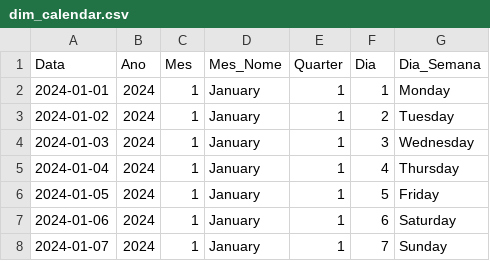
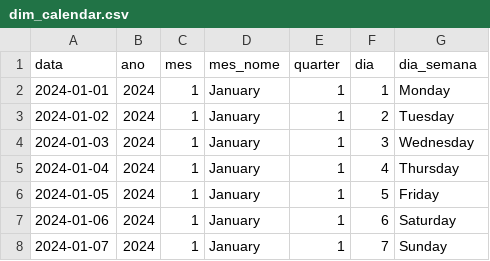
Before and after one commit to AlmadaJulio/operational-analytics-dashboard, a CSV file: datasets/processed/dim_calendar.csv, drawn as a sheet; only a part is shown; removed rows and columns are numbered as before the commit, all else as after; the diff names each change by its address in the sheet, - before the commit and + after, or states it on an @@ line.

```diff
--- a/datasets/processed/dim_calendar.csv
+++ b/datasets/processed/dim_calendar.csv
-row 1: Data | Ano | Mes | Mes_Nome | Quarter | Dia | Dia_Semana
+row 1: data | ano | mes | mes_nome | quarter | dia | dia_semana
```
Also changed, not shown: datasets/processed/operational_projects_clean.csv, datasets/processed/projects_aggregated.csv, 1 other file.
